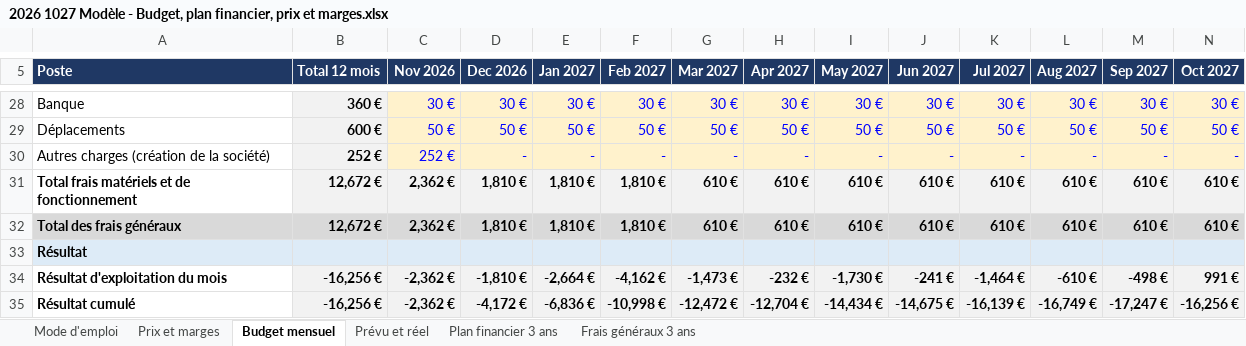
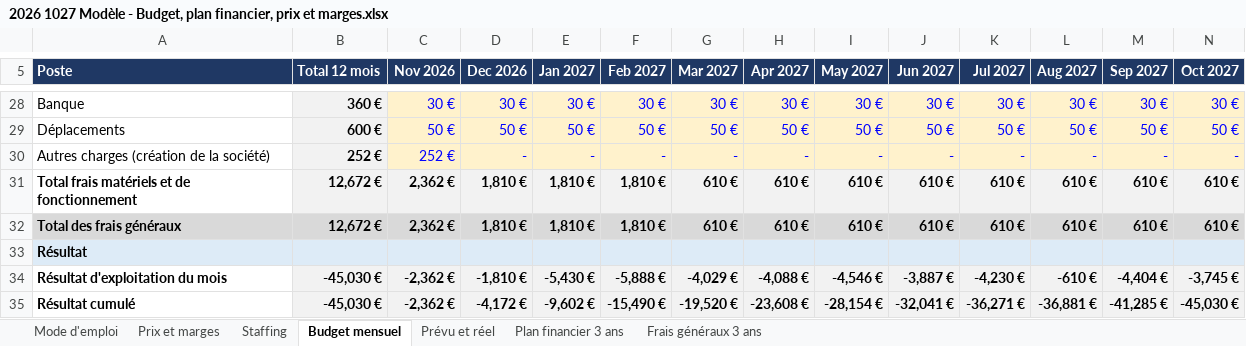
Before and after one commit to Laetitiarv/HEC-GEMM-Groupe-7, an Excel workbook: 2 FINANCE/PREVISIONS/2026 1027 Modèle - Budget, plan financier, prix et marges.xlsx, sheet Budget mensuel, drawn as a sheet; only a part is shown, gaps mark what is left out; values as stored, in another font and other column widths than the file's, no borders; the diff covers the shown part only; the diff names each change by its address in the sheet, - before the commit and + after, or states it on an @@ line.

```diff
--- a/2 FINANCE/PREVISIONS/2026 1027 Modèle - Budget, plan financier, prix et marges.xlsx (sheet Budget mensuel)
+++ b/2 FINANCE/PREVISIONS/2026 1027 Modèle - Budget, plan financier, prix et marges.xlsx (sheet Budget mensuel)
+sheet tab: Staffing
-B34:B35 (Total 12 mois): -16,256 €
+B34:B35 (Total 12 mois): -45,030 €
-E34 (Jan 2027): -2,664 €
+E34 (Jan 2027): -5,430 €
-F34 (Feb 2027): -4,162 €
+F34 (Feb 2027): -5,888 €
-G34 (Mar 2027): -1,473 €
+G34 (Mar 2027): -4,029 €
-H34 (Apr 2027): -232 €
+H34 (Apr 2027): -4,088 €
-I34 (May 2027): -1,730 €
+I34 (May 2027): -4,546 €
-J34 (Jun 2027): -241 €
+J34 (Jun 2027): -3,887 €
-K34 (Jul 2027): -1,464 €
+K34 (Jul 2027): -4,230 €
-M34 (Sep 2027): -498 €
+M34 (Sep 2027): -4,404 €
-N34 (Oct 2027): 991 €
+N34 (Oct 2027): -3,745 €
-E35 (Jan 2027): -6,836 €
+E35 (Jan 2027): -9,602 €
-F35 (Feb 2027): -10,998 €
+F35 (Feb 2027): -15,490 €
-G35 (Mar 2027): -12,472 €
+G35 (Mar 2027): -19,520 €
-H35 (Apr 2027): -12,704 €
+H35 (Apr 2027): -23,608 €
-I35 (May 2027): -14,434 €
+I35 (May 2027): -28,154 €
-J35 (Jun 2027): -14,675 €
+J35 (Jun 2027): -32,041 €
-K35 (Jul 2027): -16,139 €
+K35 (Jul 2027): -36,271 €
-L35 (Aug 2027): -16,749 €
+L35 (Aug 2027): -36,881 €
-M35 (Sep 2027): -17,247 €
+M35 (Sep 2027): -41,285 €
-N35 (Oct 2027): -16,256 €
+N35 (Oct 2027): -45,030 €
```
Also changed, not shown: 20 edited cells elsewhere in this sheet, sheet Prix et marges, sheet Prévu et réel, sheet Plan financier 3 ans, sheet Mode d'emploi, 2 FINANCE/TRESORERIE/2026 1027 Modèle - Trésorerie et mois de survie.xlsx, 3 other files.
